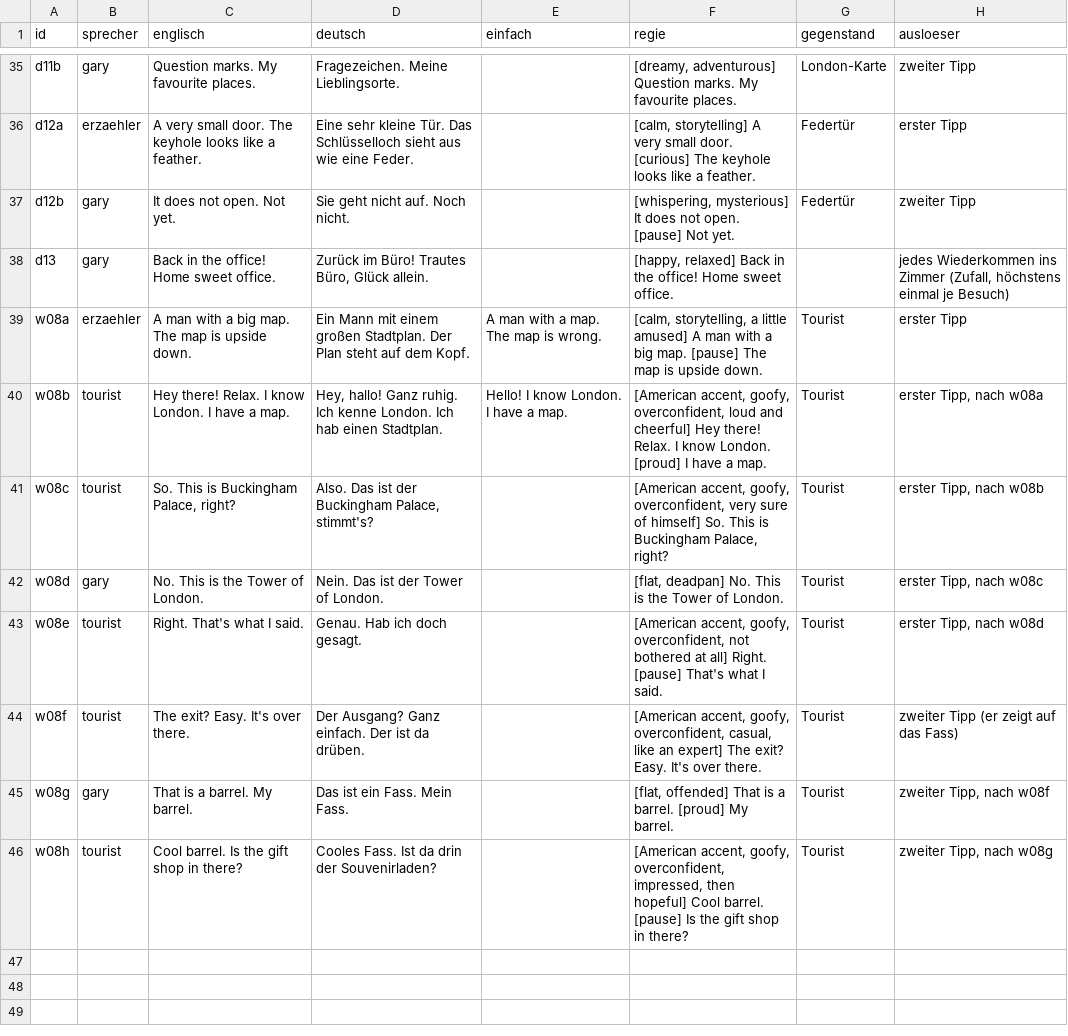
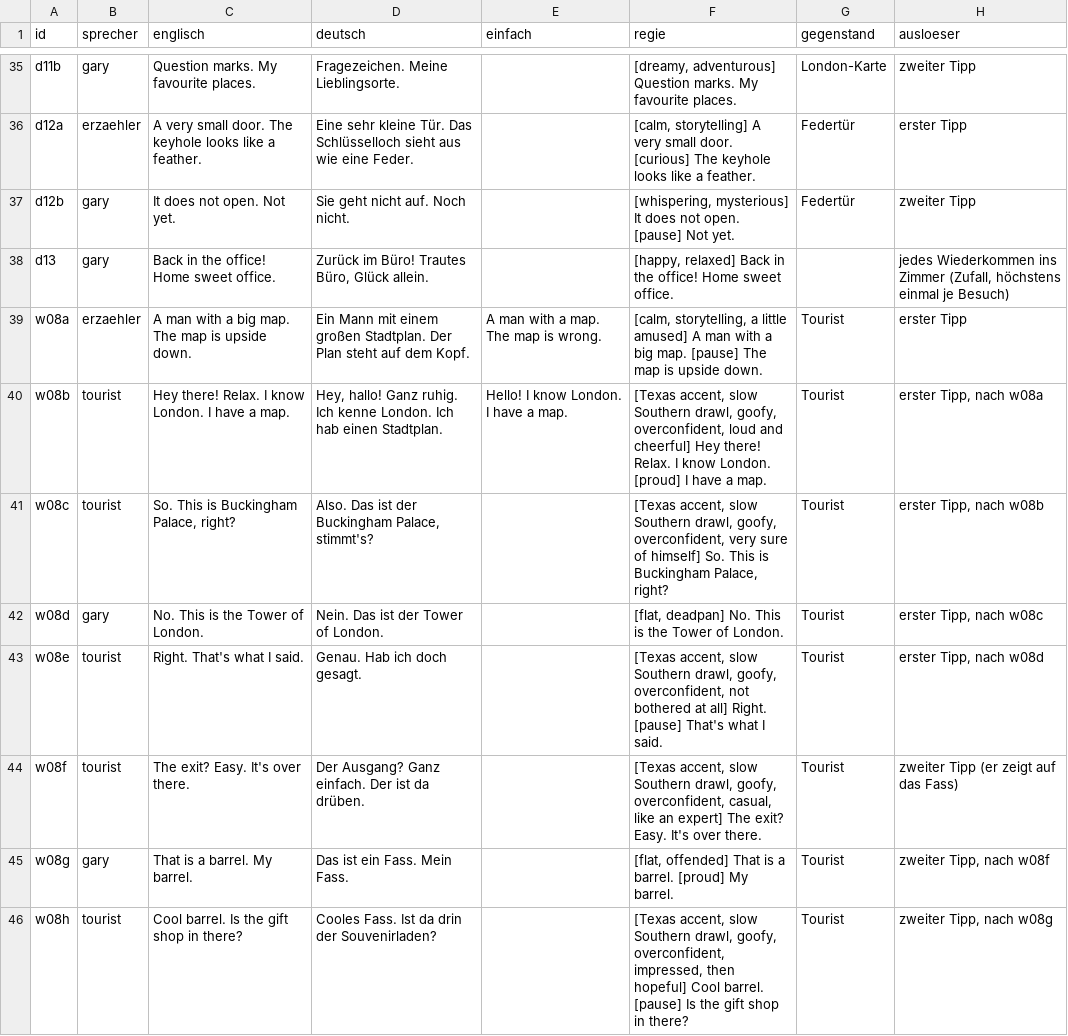
Before and after one commit to langenbachalex/School, a TSV file: inhalte/abenteuer/tower_hof_den.tsv, drawn as a sheet; only a part is shown, gaps mark what is left out.

```diff
--- a/inhalte/abenteuer/tower_hof_den.tsv
+++ b/inhalte/abenteuer/tower_hof_den.tsv
@@ -39,8 +39,8 @@ d13	gary	Back in the office! Home sweet office.	Zurück im Büro! Trautes Büro,
 w08a	erzaehler	A man with a big map. The map is upside down.	Ein Mann mit einem großen Stadtplan. Der Plan steht auf dem Kopf.	A man with a map. The map is wrong.	[calm, storytelling, a little amused] A man with a big map. [pause] The map is upside down.	Tourist	erster Tipp
-w08b	tourist	Hey there! Relax. I know London. I have a map.	Hey, hallo! Ganz ruhig. Ich kenne London. Ich hab einen Stadtplan.	Hello! I know London. I have a map.	[American accent, goofy, overconfident, loud and cheerful] Hey there! Relax. I know London. [proud] I have a map.	Tourist	erster Tipp, nach w08a
-w08c	tourist	So. This is Buckingham Palace, right?	Also. Das ist der Buckingham Palace, stimmt's?		[American accent, goofy, overconfident, very sure of himself] So. This is Buckingham Palace, right?	Tourist	erster Tipp, nach w08b
+w08b	tourist	Hey there! Relax. I know London. I have a map.	Hey, hallo! Ganz ruhig. Ich kenne London. Ich hab einen Stadtplan.	Hello! I know London. I have a map.	[Texas accent, slow Southern drawl, goofy, overconfident, loud and cheerful] Hey there! Relax. I know London. [proud] I have a map.	Tourist	erster Tipp, nach w08a
+w08c	tourist	So. This is Buckingham Palace, right?	Also. Das ist der Buckingham Palace, stimmt's?		[Texas accent, slow Southern drawl, goofy, overconfident, very sure of himself] So. This is Buckingham Palace, right?	Tourist	erster Tipp, nach w08b
 w08d	gary	No. This is the Tower of London.	Nein. Das ist der Tower of London.		[flat, deadpan] No. This is the Tower of London.	Tourist	erster Tipp, nach w08c
-w08e	tourist	Right. That's what I said.	Genau. Hab ich doch gesagt.		[American accent, goofy, overconfident, not bothered at all] Right. [pause] That's what I said.	Tourist	erster Tipp, nach w08d
-w08f	tourist	The exit? Easy. It's over there.	Der Ausgang? Ganz einfach. Der ist da drüben.		[American accent, goofy, overconfident, casual, like an expert] The exit? Easy. It's over there.	Tourist	zweiter Tipp (er zeigt auf das Fass)
+w08e	tourist	Right. That's what I said.	Genau. Hab ich doch gesagt.		[Texas accent, slow Southern drawl, goofy, overconfident, not bothered at all] Right. [pause] That's what I said.	Tourist	erster Tipp, nach w08d
+w08f	tourist	The exit? Easy. It's over there.	Der Ausgang? Ganz einfach. Der ist da drüben.		[Texas accent, slow Southern drawl, goofy, overconfident, casual, like an expert] The exit? Easy. It's over there.	Tourist	zweiter Tipp (er zeigt auf das Fass)
 w08g	gary	That is a barrel. My barrel.	Das ist ein Fass. Mein Fass.		[flat, offended] That is a barrel. [proud] My barrel.	Tourist	zweiter Tipp, nach w08f
-w08h	tourist	Cool barrel. Is the gift shop in there?	Cooles Fass. Ist da drin der Souvenirladen?		[American accent, goofy, overconfident, impressed, then hopeful] Cool barrel. [pause] Is the gift shop in there?	Tourist	zweiter Tipp, nach w08g
+w08h	tourist	Cool barrel. Is the gift shop in there?	Cooles Fass. Ist da drin der Souvenirladen?		[Texas accent, slow Southern drawl, goofy, overconfident, impressed, then hopeful] Cool barrel. [pause] Is the gift shop in there?	Tourist	zweiter Tipp, nach w08g
```
Also changed, not shown: 1 other file.
